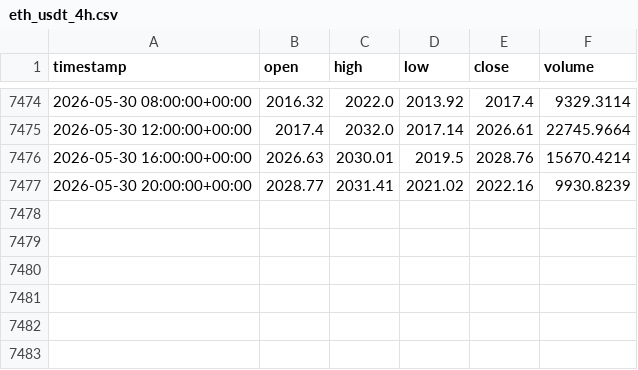
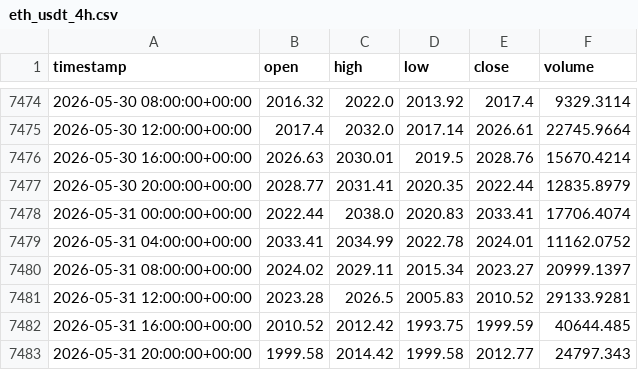
Before and after one commit to cheah505-cyber/crypto-strategy-pack, a CSV file: data/eth_usdt_4h.csv, drawn as a sheet; only a part is shown, gaps mark what is left out.

Commit message:
update data 2026-06-01

```diff
--- a/data/eth_usdt_4h.csv
+++ b/data/eth_usdt_4h.csv
@@ -7476,2 +7476,8 @@ timestamp,open,high,low,close,volume
 2026-05-30 16:00:00+00:00,2026.63,2030.01,2019.5,2028.76,15670.4214
-2026-05-30 20:00:00+00:00,2028.77,2031.41,2021.02,2022.16,9930.8239
+2026-05-30 20:00:00+00:00,2028.77,2031.41,2020.35,2022.44,12835.8979
+2026-05-31 00:00:00+00:00,2022.44,2038.0,2020.83,2033.41,17706.4074
+2026-05-31 04:00:00+00:00,2033.41,2034.99,2022.78,2024.01,11162.0752
+2026-05-31 08:00:00+00:00,2024.02,2029.11,2015.34,2023.27,20999.1397
+2026-05-31 12:00:00+00:00,2023.28,2026.5,2005.83,2010.52,29133.9281
+2026-05-31 16:00:00+00:00,2010.52,2012.42,1993.75,1999.59,40644.485
+2026-05-31 20:00:00+00:00,1999.58,2014.42,1999.58,2012.77,24797.343
```
